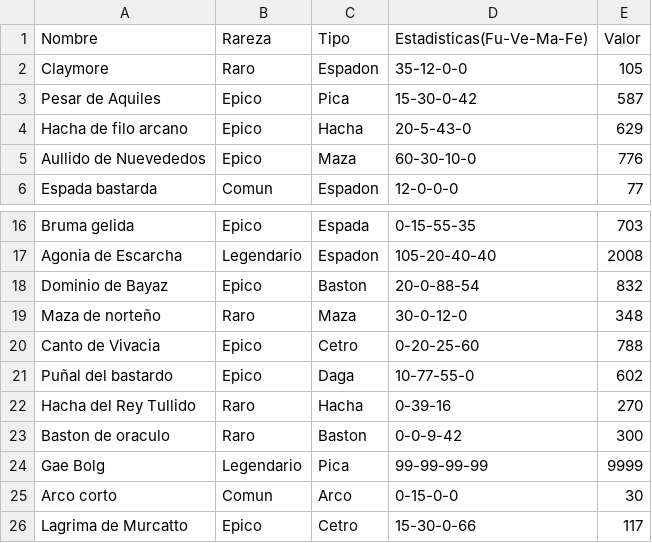
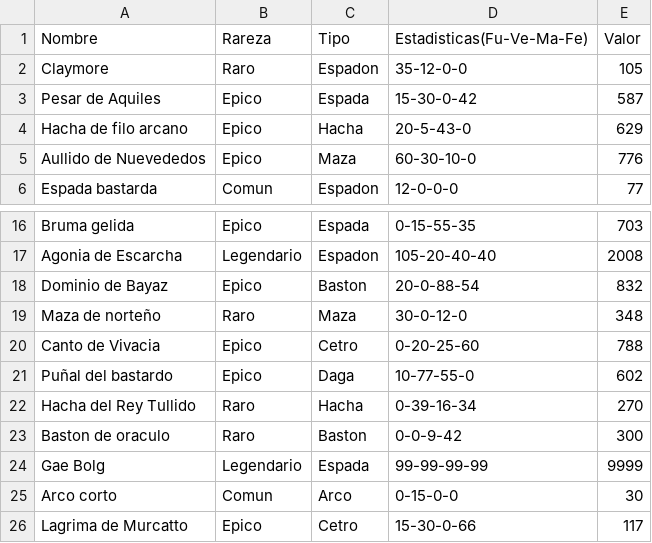
Before and after one commit to Juacole/ProyectoProgramacion, a CSV file: Ficheros/equipamiento/tesoros/armas.csv, drawn as a sheet; only a part is shown, gaps mark what is left out.

```diff
--- a/Ficheros/equipamiento/tesoros/armas.csv
+++ b/Ficheros/equipamiento/tesoros/armas.csv
@@ -2,3 +2,3 @@ Nombre,Rareza,Tipo,Estadisticas(Fu-Ve-Ma-Fe),Valor
 Claymore,Raro,Espadon,35-12-0-0,105
-Pesar de Aquiles,Epico,Pica,15-30-0-42,587
+Pesar de Aquiles,Epico,Espada,15-30-0-42,587
 Hacha de filo arcano,Epico,Hacha,20-5-43-0,629
@@ -21,5 +21,5 @@ Canto de Vivacia,Epico,Cetro,0-20-25-60,788
 Puñal del bastardo,Epico,Daga,10-77-55-0,602
-Hacha del Rey Tullido,Raro,Hacha,0-39-16,270
+Hacha del Rey Tullido,Raro,Hacha,0-39-16-34,270
 Baston de oraculo,Raro,Baston,0-0-9-42,300
-Gae Bolg,Legendario,Pica,99-99-99-99,9999
+Gae Bolg,Legendario,Espada,99-99-99-99,9999
 Arco corto,Comun,Arco,0-15-0-0,30
```
Also changed, not shown: 9 other files.
